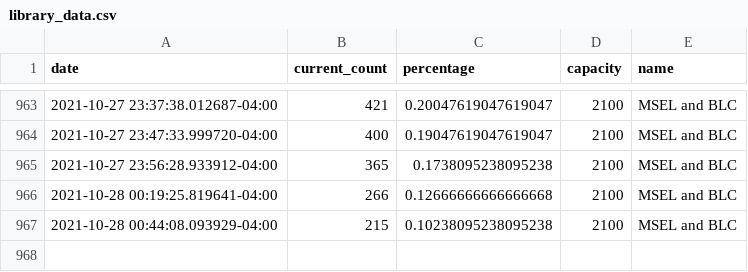
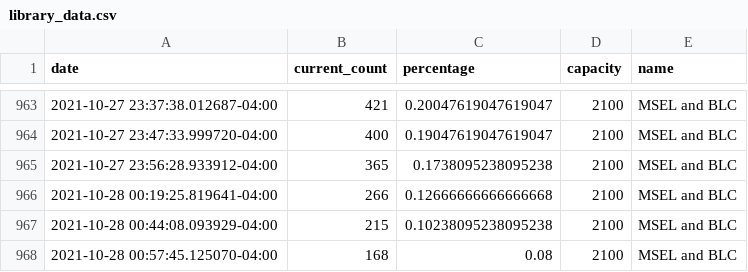
Before and after one commit to jhuLibrary/jhuLibrary.github.io, a CSV file: library_data.csv, drawn as a sheet; only a part is shown, gaps mark what is left out; the diff names each change by its address in the sheet, - before the commit and + after, or states it on an @@ line.

Commit message:
automated library data update

```diff
--- a/library_data.csv
+++ b/library_data.csv
+row 968: 2021-10-28 00:57:45.125070-04:00 | 168 | 0.08 | 2100 | MSEL and BLC
```
